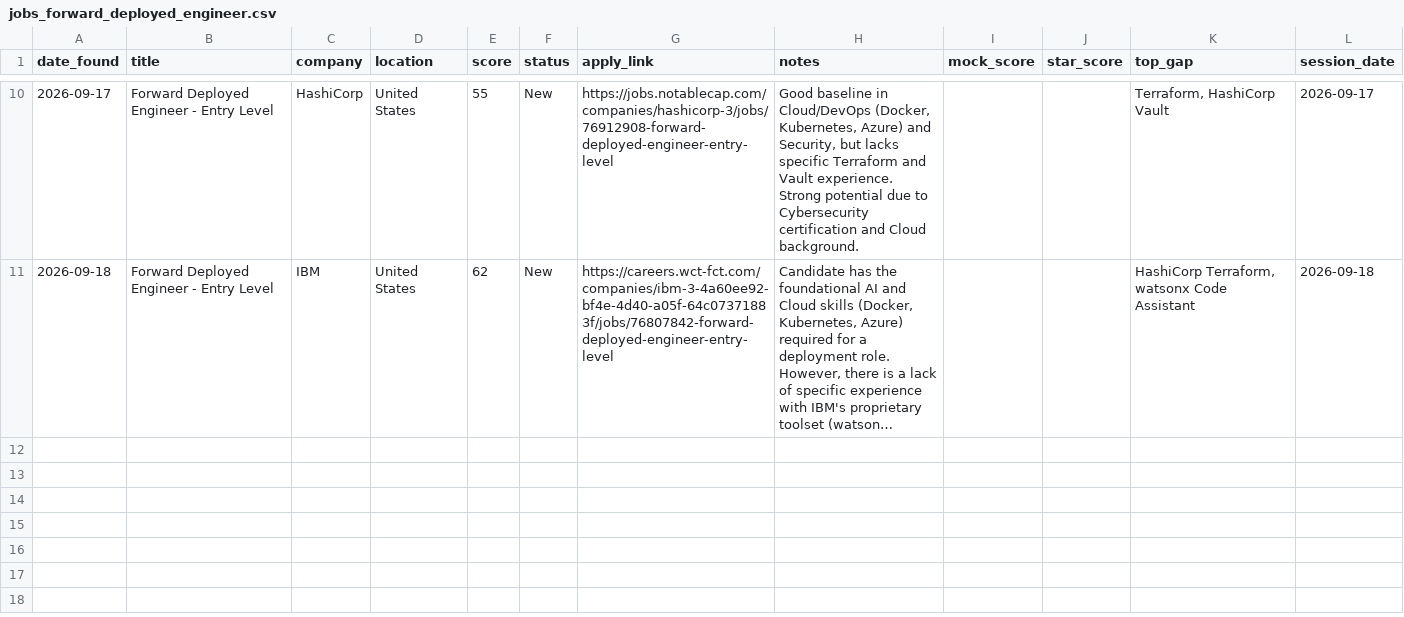
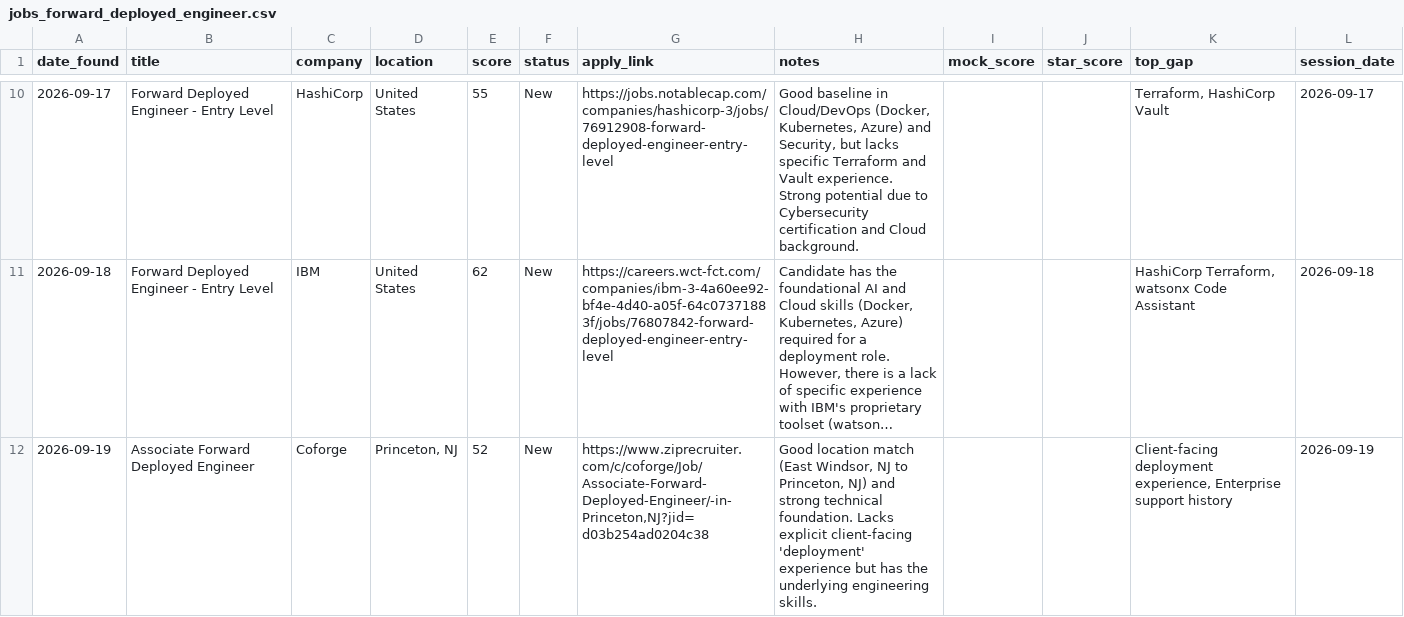
Before and after one commit to muraliikrishnant/EntryWay-AI, a CSV file: site/data/jobs_forward_deployed_engineer.csv, drawn as a sheet; only a part is shown, gaps mark what is left out; long unchanged cells end in …; the diff names each change by its address in the sheet, - before the commit and + after, or states it on an @@ line.

```diff
--- a/site/data/jobs_forward_deployed_engineer.csv
+++ b/site/data/jobs_forward_deployed_engineer.csv
+row 12: 2026-09-19 | Associate Forward Deployed Engineer | Coforge | Princeton, NJ | 52 | New | https://www.ziprecruiter.com/c/coforge/Job/Associate-Forward-Deployed-Engineer/-in-Princeton,NJ?jid=d03b254ad0204c38 | Good location match (East Windsor, NJ to Princeton, NJ) and strong technical foundation. Lacks explicit client-facing 'deployment' experience but has the underlying engineering skills. |  |  | Client-facing deployment experience, Enterprise support history | 2026-09-19
```
Also changed, not shown: site/data/jobs_other.csv.
